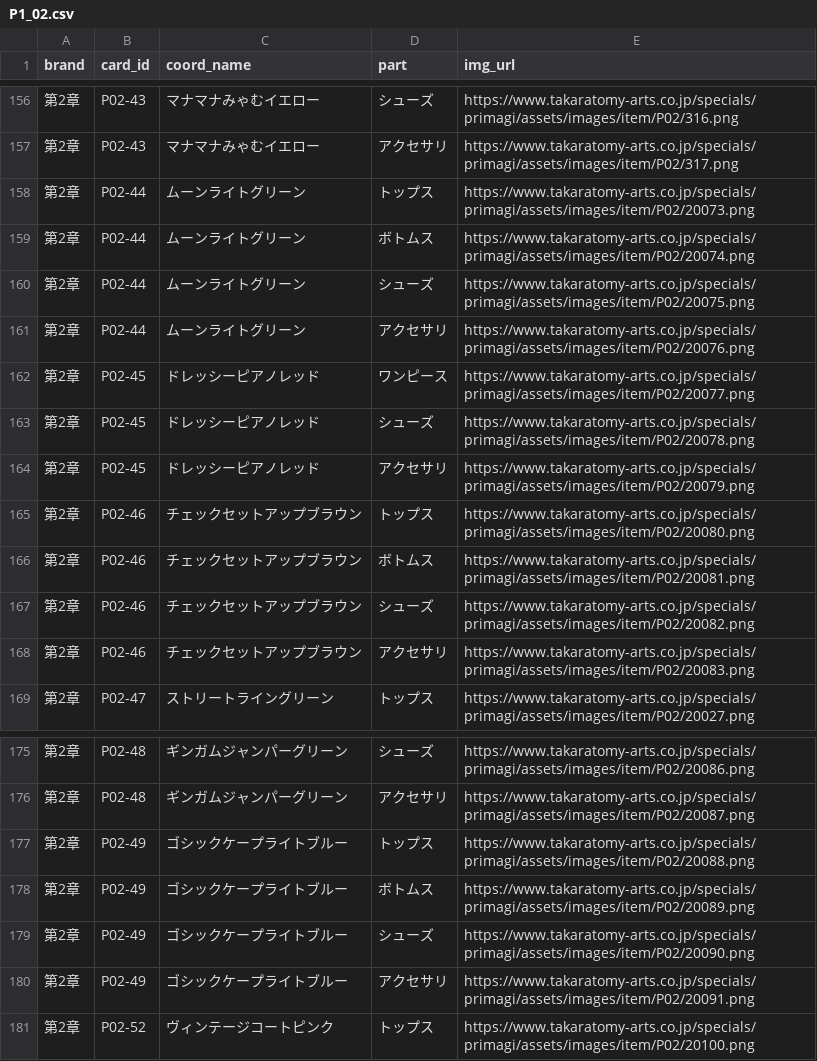
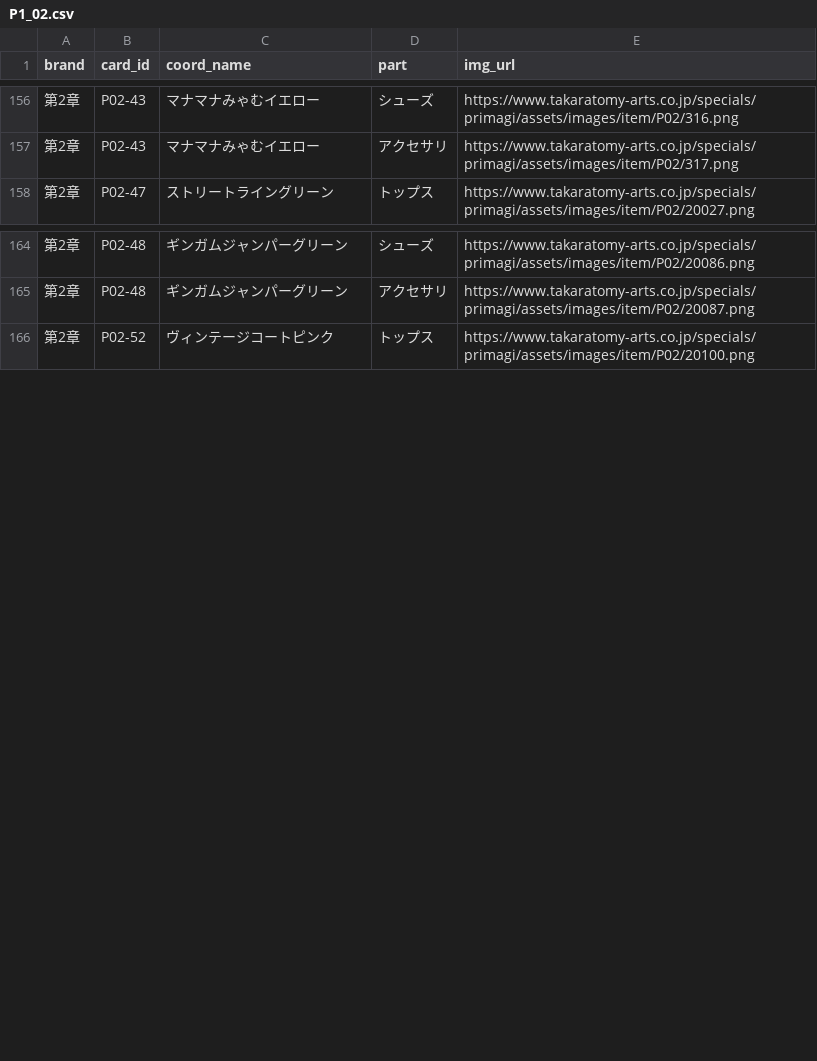
Before and after one commit to yuishopri-rgb/e34tgea, a CSV file: P1_02.csv, drawn as a sheet; only a part is shown, gaps mark what is left out; the diff names each change by its address in the sheet, - before the commit and + after, or states it on an @@ line.

Commit message:
Update P1_02.csv

```diff
--- a/P1_02.csv
+++ b/P1_02.csv
-row 158: 第2章 | P02-44 | ムーンライトグリーン | トップス | https://www.takaratomy-arts.co.jp/specials/primagi/assets/images/item/P02/20073.png
-row 159: 第2章 | P02-44 | ムーンライトグリーン | ボトムス | https://www.takaratomy-arts.co.jp/specials/primagi/assets/images/item/P02/20074.png
-row 160: 第2章 | P02-44 | ムーンライトグリーン | シューズ | https://www.takaratomy-arts.co.jp/specials/primagi/assets/images/item/P02/20075.png
-row 161: 第2章 | P02-44 | ムーンライトグリーン | アクセサリ | https://www.takaratomy-arts.co.jp/specials/primagi/assets/images/item/P02/20076.png
-row 162: 第2章 | P02-45 | ドレッシーピアノレッド | ワンピース | https://www.takaratomy-arts.co.jp/specials/primagi/assets/images/item/P02/20077.png
-row 163: 第2章 | P02-45 | ドレッシーピアノレッド | シューズ | https://www.takaratomy-arts.co.jp/specials/primagi/assets/images/item/P02/20078.png
-row 164: 第2章 | P02-45 | ドレッシーピアノレッド | アクセサリ | https://www.takaratomy-arts.co.jp/specials/primagi/assets/images/item/P02/20079.png
-row 165: 第2章 | P02-46 | チェックセットアップブラウン | トップス | https://www.takaratomy-arts.co.jp/specials/primagi/assets/images/item/P02/20080.png
-row 166: 第2章 | P02-46 | チェックセットアップブラウン | ボトムス | https://www.takaratomy-arts.co.jp/specials/primagi/assets/images/item/P02/20081.png
-row 167: 第2章 | P02-46 | チェックセットアップブラウン | シューズ | https://www.takaratomy-arts.co.jp/specials/primagi/assets/images/item/P02/20082.png
-row 168: 第2章 | P02-46 | チェックセットアップブラウン | アクセサリ | https://www.takaratomy-arts.co.jp/specials/primagi/assets/images/item/P02/20083.png
-row 177: 第2章 | P02-49 | ゴシックケープライトブルー | トップス | https://www.takaratomy-arts.co.jp/specials/primagi/assets/images/item/P02/20088.png
-row 178: 第2章 | P02-49 | ゴシックケープライトブルー | ボトムス | https://www.takaratomy-arts.co.jp/specials/primagi/assets/images/item/P02/20089.png
-row 179: 第2章 | P02-49 | ゴシックケープライトブルー | シューズ | https://www.takaratomy-arts.co.jp/specials/primagi/assets/images/item/P02/20090.png
-row 180: 第2章 | P02-49 | ゴシックケープライトブルー | アクセサリ | https://www.takaratomy-arts.co.jp/specials/primagi/assets/images/item/P02/20091.png
```
